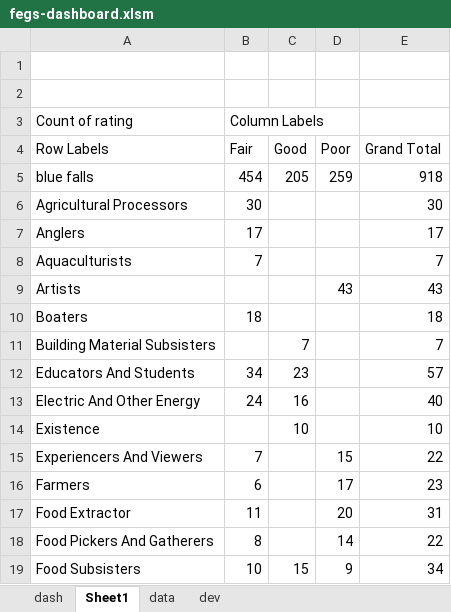
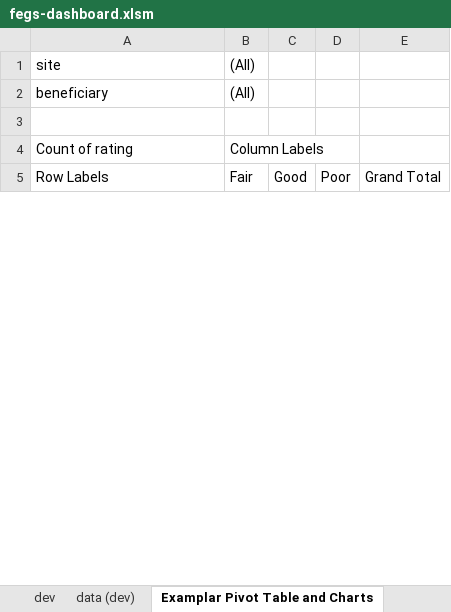
Before and after one commit to USEPA/fegs-dashboard, an Excel workbook: fegs-dashboard.xlsm, sheet Examplar Pivot Table and Charts, drawn as a sheet; only a part is shown; values as stored, in another font and other column widths than the file's, no borders; charts and pictures not drawn; removed rows and columns are numbered as before the commit, all else as after; the diff covers the shown part only; the diff names each change by its address in the sheet, - before the commit and + after, or states it on an @@ line.

Commit message:
adds dash.CreatePivotTable(); creates example PT
- TODO: finish dash.CreatePivotTable()

```diff
--- a/fegs-dashboard.xlsm (sheet Examplar Pivot Table and Charts)
+++ b/fegs-dashboard.xlsm (sheet Examplar Pivot Table and Charts)
-sheet tab: Sheet1
+sheet tab: Examplar Pivot Table and Charts
+sheet tab: data (dev)
@@ sheet tab order changed: dev | data (dev) | Examplar Pivot Table and Charts @@
-row 1: (empty)
+row 1: site | (All)
+row 2: beneficiary | (All)
-row 5: blue falls | 454 | 205 | 259 | 918
-row 6: Agricultural Processors | 30 |  |  | 30
-row 7: Anglers | 17 |  |  | 17
-row 8: Aquaculturists | 7 |  |  | 7
-row 9: Artists |  |  | 43 | 43
-row 10: Boaters | 18 |  |  | 18
-row 11: Building Material Subsisters |  | 7 |  | 7
-row 12: Educators And Students | 34 | 23 |  | 57
-row 13: Electric And Other Energy | 24 | 16 |  | 40
-row 14: Existence |  | 10 |  | 10
-row 15: Experiencers And Viewers | 7 |  | 15 | 22
-row 16: Farmers | 6 |  | 17 | 23
-row 17: Food Extractor | 11 |  | 20 | 31
-row 18: Food Pickers And Gatherers | 8 |  | 14 | 22
-row 19: Food Subsisters | 10 | 15 | 9 | 34
```
Also changed, not shown: 23 added rows, 17 removed rows and 4 edited cells elsewhere in this sheet, sheet data, charts or pictures.
